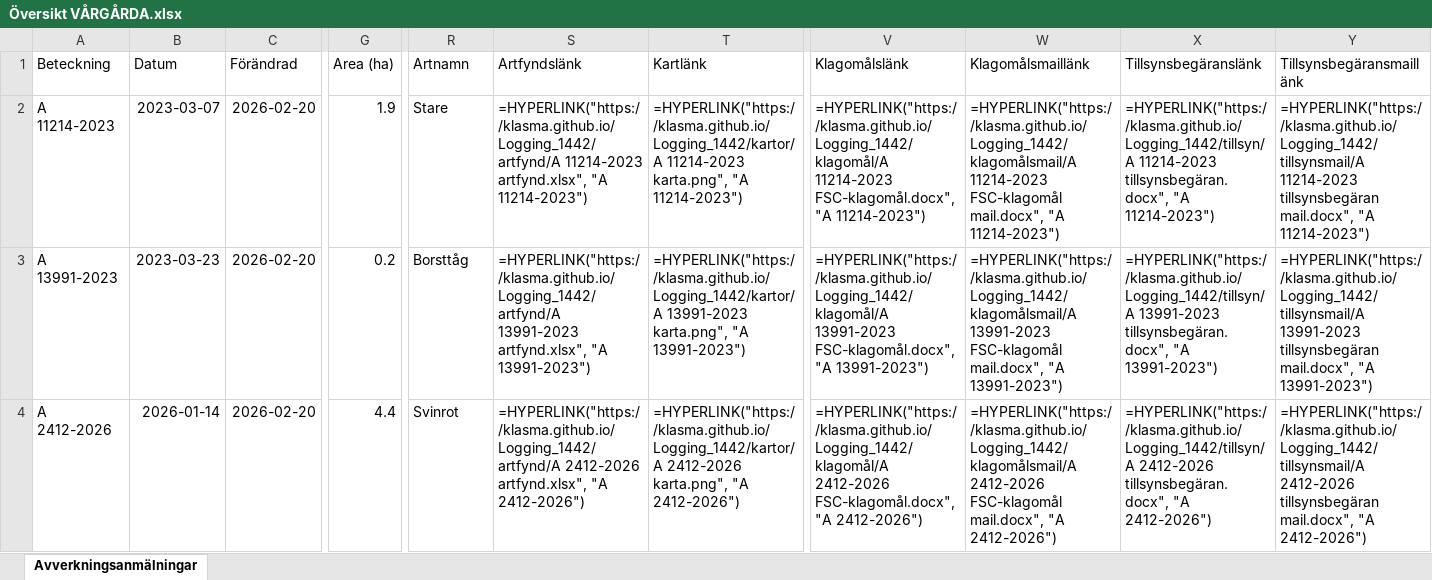
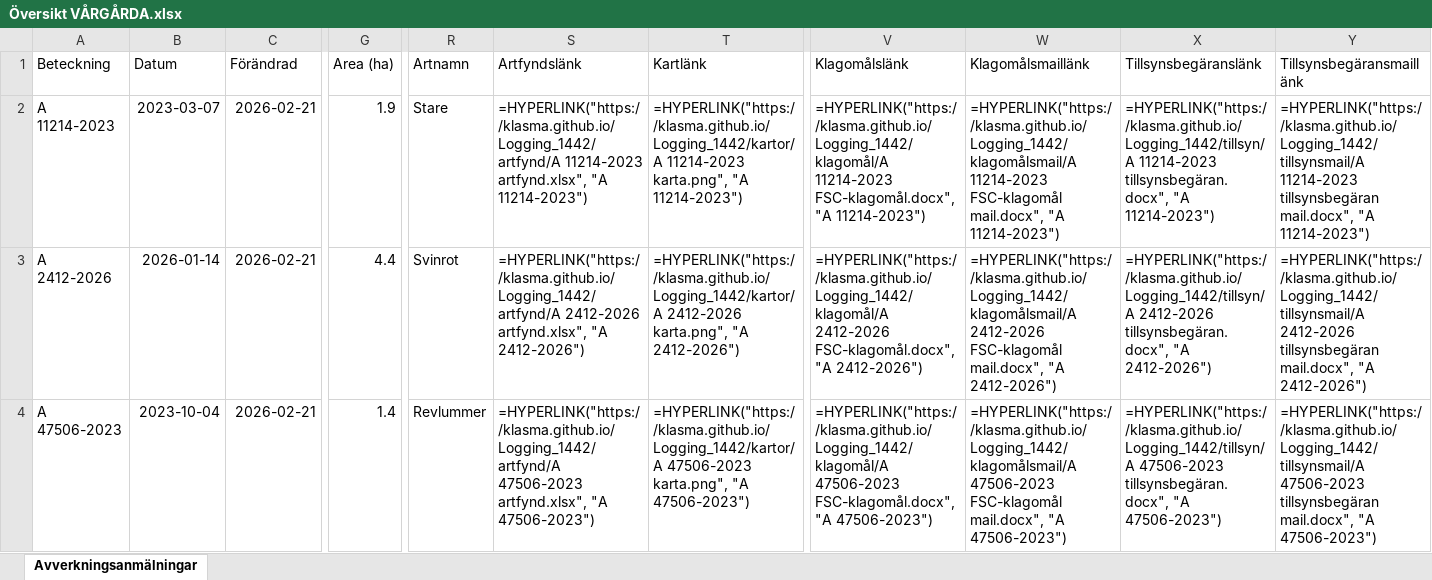
Before and after one commit to klasma/Logging_1442, an Excel workbook: Översikt VÅRGÅRDA.xlsx, sheet Avverkningsanmälningar, drawn as a sheet; only a part is shown, gaps mark what is left out; values as stored, in another font and other column widths than the file's, no borders; formulas without a stored value are shown as written; the diff covers the shown part only; the diff names each change by its address in the sheet, - before the commit and + after, or states it on an @@ line.

```diff
--- a/Översikt VÅRGÅRDA.xlsx (sheet Avverkningsanmälningar)
+++ b/Översikt VÅRGÅRDA.xlsx (sheet Avverkningsanmälningar)
-C2:C4 (Förändrad): 2026-02-20
+C2:C4 (Förändrad): 2026-02-21
-A3 (Beteckning): A 13991-2023
+A3 (Beteckning): A 2412-2026
-B3 (Datum): 2023-03-23
+B3 (Datum): 2026-01-14
-G3 (Area (ha)): 0.2
+G3 (Area (ha)): 4.4
-R3 (Artnamn): Borsttåg
+R3 (Artnamn): Svinrot
-S3 (Artfyndslänk): =HYPERLINK("https://klasma.github.io/Logging_1442/artfynd/A 13991-2023 artfynd.xlsx", "A 13991-2023")
+S3 (Artfyndslänk): =HYPERLINK("https://klasma.github.io/Logging_1442/artfynd/A 2412-2026 artfynd.xlsx", "A 2412-2026")
-T3 (Kartlänk): =HYPERLINK("https://klasma.github.io/Logging_1442/kartor/A 13991-2023 karta.png", "A 13991-2023")
+T3 (Kartlänk): =HYPERLINK("https://klasma.github.io/Logging_1442/kartor/A 2412-2026 karta.png", "A 2412-2026")
-V3 (Klagomålslänk): =HYPERLINK("https://klasma.github.io/Logging_1442/klagomål/A 13991-2023 FSC-klagomål.docx", "A 13991-2023")
+V3 (Klagomålslänk): =HYPERLINK("https://klasma.github.io/Logging_1442/klagomål/A 2412-2026 FSC-klagomål.docx", "A 2412-2026")
-W3 (Klagomålsmaillänk): =HYPERLINK("https://klasma.github.io/Logging_1442/klagomålsmail/A 13991-2023 FSC-klagomål mail.docx", "A 13991-2023")
+W3 (Klagomålsmaillänk): =HYPERLINK("https://klasma.github.io/Logging_1442/klagomålsmail/A 2412-2026 FSC-klagomål mail.docx", "A 2412-2026")
-X3 (Tillsynsbegäranslänk): =HYPERLINK("https://klasma.github.io/Logging_1442/tillsyn/A 13991-2023 tillsynsbegäran.docx", "A 13991-2023")
+X3 (Tillsynsbegäranslänk): =HYPERLINK("https://klasma.github.io/Logging_1442/tillsyn/A 2412-2026 tillsynsbegäran.docx", "A 2412-2026")
-Y3 (Tillsynsbegäransmaillänk): =HYPERLINK("https://klasma.github.io/Logging_1442/tillsynsmail/A 13991-2023 tillsynsbegäran mail.docx", "A 13991-2023")
+Y3 (Tillsynsbegäransmaillänk): =HYPERLINK("https://klasma.github.io/Logging_1442/tillsynsmail/A 2412-2026 tillsynsbegäran mail.docx", "A 2412-2026")
-A4 (Beteckning): A 2412-2026
+A4 (Beteckning): A 47506-2023
-B4 (Datum): 2026-01-14
+B4 (Datum): 2023-10-04
-G4 (Area (ha)): 4.4
+G4 (Area (ha)): 1.4
-R4 (Artnamn): Svinrot
+R4 (Artnamn): Revlummer
-S4 (Artfyndslänk): =HYPERLINK("https://klasma.github.io/Logging_1442/artfynd/A 2412-2026 artfynd.xlsx", "A 2412-2026")
+S4 (Artfyndslänk): =HYPERLINK("https://klasma.github.io/Logging_1442/artfynd/A 47506-2023 artfynd.xlsx", "A 47506-2023")
-T4 (Kartlänk): =HYPERLINK("https://klasma.github.io/Logging_1442/kartor/A 2412-2026 karta.png", "A 2412-2026")
+T4 (Kartlänk): =HYPERLINK("https://klasma.github.io/Logging_1442/kartor/A 47506-2023 karta.png", "A 47506-2023")
-V4 (Klagomålslänk): =HYPERLINK("https://klasma.github.io/Logging_1442/klagomål/A 2412-2026 FSC-klagomål.docx", "A 2412-2026")
+V4 (Klagomålslänk): =HYPERLINK("https://klasma.github.io/Logging_1442/klagomål/A 47506-2023 FSC-klagomål.docx", "A 47506-2023")
-W4 (Klagomålsmaillänk): =HYPERLINK("https://klasma.github.io/Logging_1442/klagomålsmail/A 2412-2026 FSC-klagomål mail.docx", "A 2412-2026")
+W4 (Klagomålsmaillänk): =HYPERLINK("https://klasma.github.io/Logging_1442/klagomålsmail/A 47506-2023 FSC-klagomål mail.docx", "A 47506-2023")
-X4 (Tillsynsbegäranslänk): =HYPERLINK("https://klasma.github.io/Logging_1442/tillsyn/A 2412-2026 tillsynsbegäran.docx", "A 2412-2026")
+X4 (Tillsynsbegäranslänk): =HYPERLINK("https://klasma.github.io/Logging_1442/tillsyn/A 47506-2023 tillsynsbegäran.docx", "A 47506-2023")
-Y4 (Tillsynsbegäransmaillänk): =HYPERLINK("https://klasma.github.io/Logging_1442/tillsynsmail/A 2412-2026 tillsynsbegäran mail.docx", "A 2412-2026")
+Y4 (Tillsynsbegäransmaillänk): =HYPERLINK("https://klasma.github.io/Logging_1442/tillsynsmail/A 47506-2023 tillsynsbegäran mail.docx", "A 47506-2023")
```
Also changed, not shown: 1386 edited cells elsewhere in this sheet, artfynd/A 11214-2023 artfynd.xlsx, artfynd/A 13991-2023 artfynd.xlsx, 23 other files.
